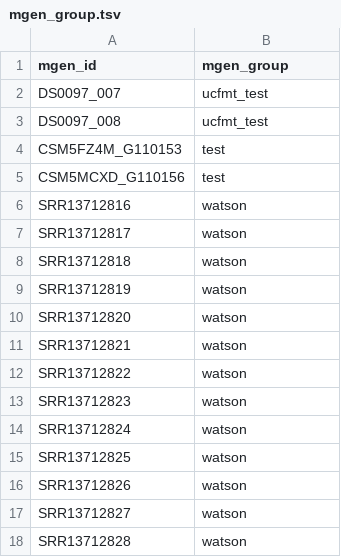
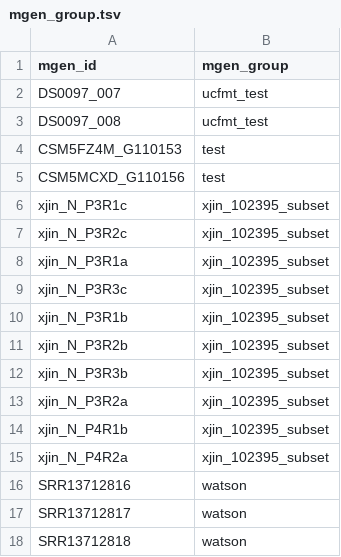
Before and after one commit to bsmith89/strain-corr, a TSV file: meta/mgen_group.tsv, drawn as a sheet; only a part is shown; the shorter side is filled out with more unchanged rows.

```diff
--- a/meta/mgen_group.tsv
+++ b/meta/mgen_group.tsv
@@ -5,2 +5,12 @@ CSM5FZ4M_G110153	test
 CSM5MCXD_G110156	test
+xjin_N_P3R1c	xjin_102395_subset
+xjin_N_P3R2c	xjin_102395_subset
+xjin_N_P3R1a	xjin_102395_subset
+xjin_N_P3R3c	xjin_102395_subset
+xjin_N_P3R1b	xjin_102395_subset
+xjin_N_P3R2b	xjin_102395_subset
+xjin_N_P3R3b	xjin_102395_subset
+xjin_N_P3R2a	xjin_102395_subset
+xjin_N_P4R1b	xjin_102395_subset
+xjin_N_P4R2a	xjin_102395_subset
 SRR13712816	watson
```
Also changed, not shown: 6 other files.
